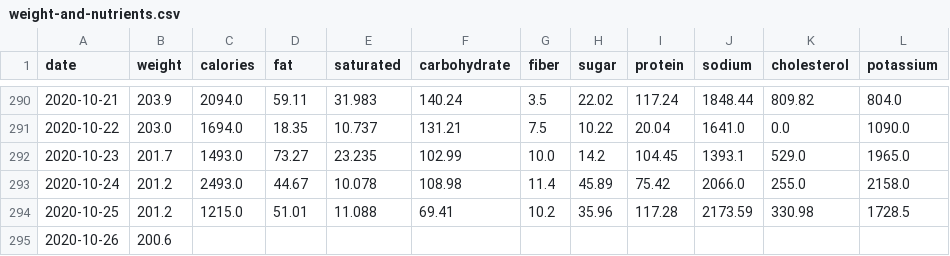
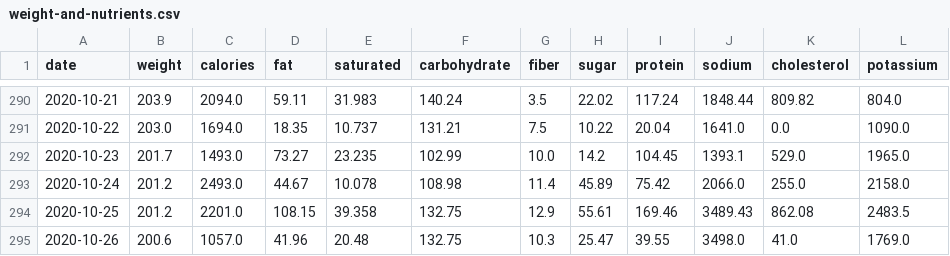
Before and after one commit to grf/d3-data, a CSV file: weight-and-nutrients.csv, drawn as a sheet; only a part is shown, gaps mark what is left out.

Commit message:
update data

```diff
--- a/weight-and-nutrients.csv
+++ b/weight-and-nutrients.csv
@@ -293,3 +293,3 @@ date,weight,calories,fat,saturated,carbohydrate,fiber,sugar,protein,sodium,chole
 "2020-10-24",201.2,2493.0,44.67,10.078,108.98,11.4,45.89,75.42,2066.0,255.0,2158.0
-"2020-10-25",201.2,1215.0,51.01,11.088,69.41,10.2,35.96,117.28,2173.59,330.98,1728.5
-"2020-10-26",200.6,,,,,,,,,,
+"2020-10-25",201.2,2201.0,108.15,39.358,132.75,12.9,55.61,169.46,3489.43,862.08,2483.5
+"2020-10-26",200.6,1057.0,41.96,20.48,132.75,10.3,25.47,39.55,3498.0,41.0,1769.0
```
